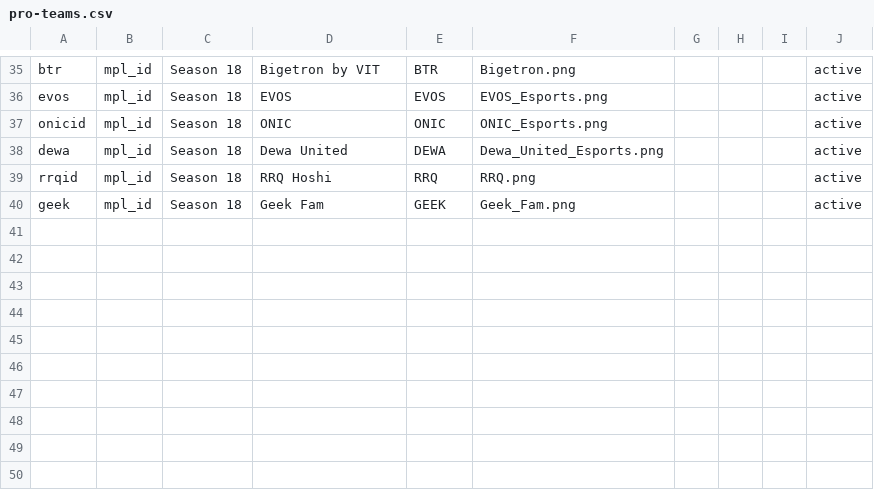
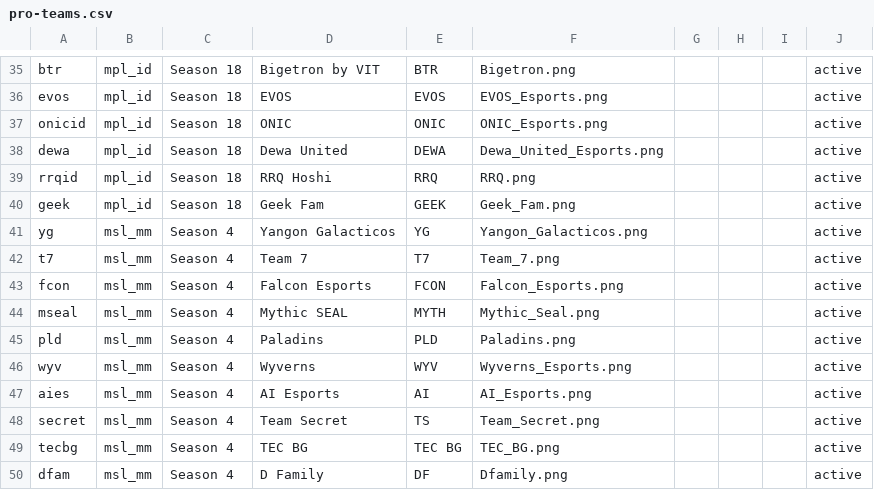
Before and after one commit to PainQisGod/jongrai, a CSV file: data/pro-teams.csv, drawn as a sheet; only a part is shown, gaps mark what is left out; the diff names each change by its address in the sheet, - before the commit and + after, or states it on an @@ line.

Commit message:
MSL Myanmar Season 4: league, teams, logos

```diff
--- a/data/pro-teams.csv
+++ b/data/pro-teams.csv
+row 41: yg | msl_mm | Season 4 | Yangon Galacticos | YG | Yangon_Galacticos.png |  |  |  | active
+row 42: t7 | msl_mm | Season 4 | Team 7 | T7 | Team_7.png |  |  |  | active
+row 43: fcon | msl_mm | Season 4 | Falcon Esports | FCON | Falcon_Esports.png |  |  |  | active
+row 44: mseal | msl_mm | Season 4 | Mythic SEAL | MYTH | Mythic_Seal.png |  |  |  | active
+row 45: pld | msl_mm | Season 4 | Paladins | PLD | Paladins.png |  |  |  | active
+row 46: wyv | msl_mm | Season 4 | Wyverns | WYV | Wyverns_Esports.png |  |  |  | active
+row 47: aies | msl_mm | Season 4 | AI Esports | AI | AI_Esports.png |  |  |  | active
+row 48: secret | msl_mm | Season 4 | Team Secret | TS | Team_Secret.png |  |  |  | active
+row 49: tecbg | msl_mm | Season 4 | TEC BG | TEC BG | TEC_BG.png |  |  |  | active
+row 50: dfam | msl_mm | Season 4 | D Family | DF | Dfamily.png |  |  |  | active
```
Also changed, not shown: data/pro-leagues.csv, 10 other files.
